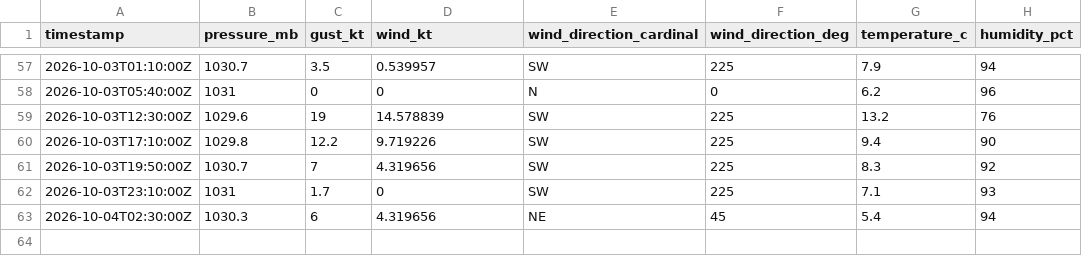
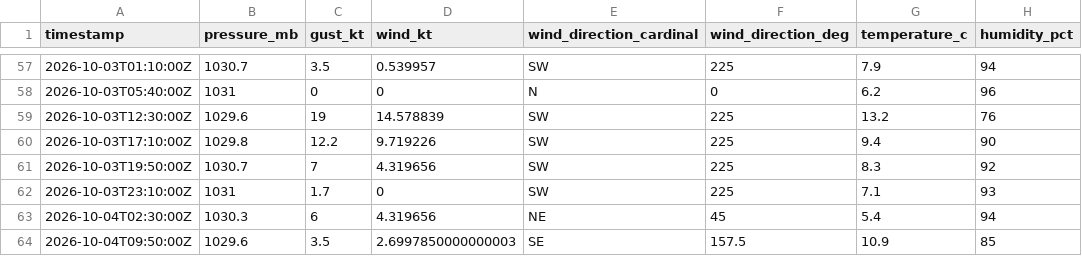
Before and after one commit to marcburri/kite-weather, a CSV file: data/silvaplana.csv, drawn as a sheet; only a part is shown, gaps mark what is left out.

```diff
--- a/data/silvaplana.csv
+++ b/data/silvaplana.csv
@@ -63 +63,2 @@ timestamp,pressure_mb,gust_kt,wind_kt,wind_direction_cardinal,wind_direction_deg
 2026-10-04T02:30:00Z,1030.3,6,4.319656,NE,45,5.4,94
+2026-10-04T09:50:00Z,1029.6,3.5,2.6997850000000003,SE,157.5,10.9,85
```
Also changed, not shown: data/yvbeach.csv.
